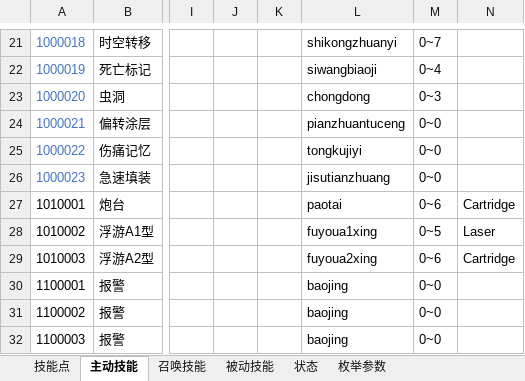
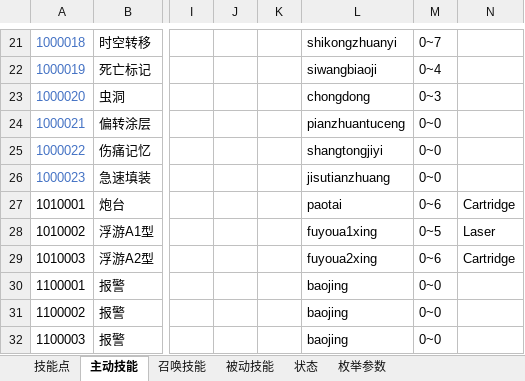
Before and after one commit to Canvastudio/Prometheus, an Excel workbook: Design/原始配置表/技能.xlsm, sheet 主动技能, drawn as a sheet; only a part is shown, gaps mark what is left out; values as stored, in another font and other column widths than the file's, no borders; conditional formats and table styles not drawn; the diff names each change by its address in the sheet, - before the commit and + after, or states it on an @@ line.

Commit message:
bugfix shangtongjiyi

```diff
--- a/Design/原始配置表/技能.xlsm (sheet 主动技能)
+++ b/Design/原始配置表/技能.xlsm (sheet 主动技能)
-L25: tongkujiyi
+L25: shangtongjiyi
```
Also changed, not shown: 1 other file.
